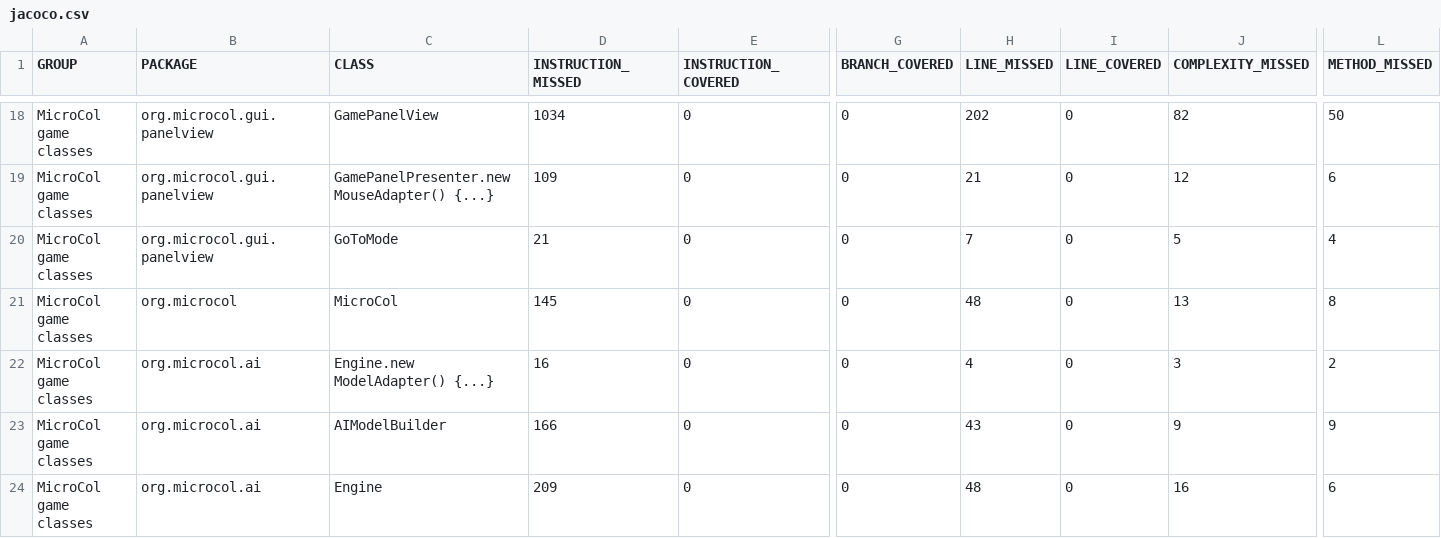
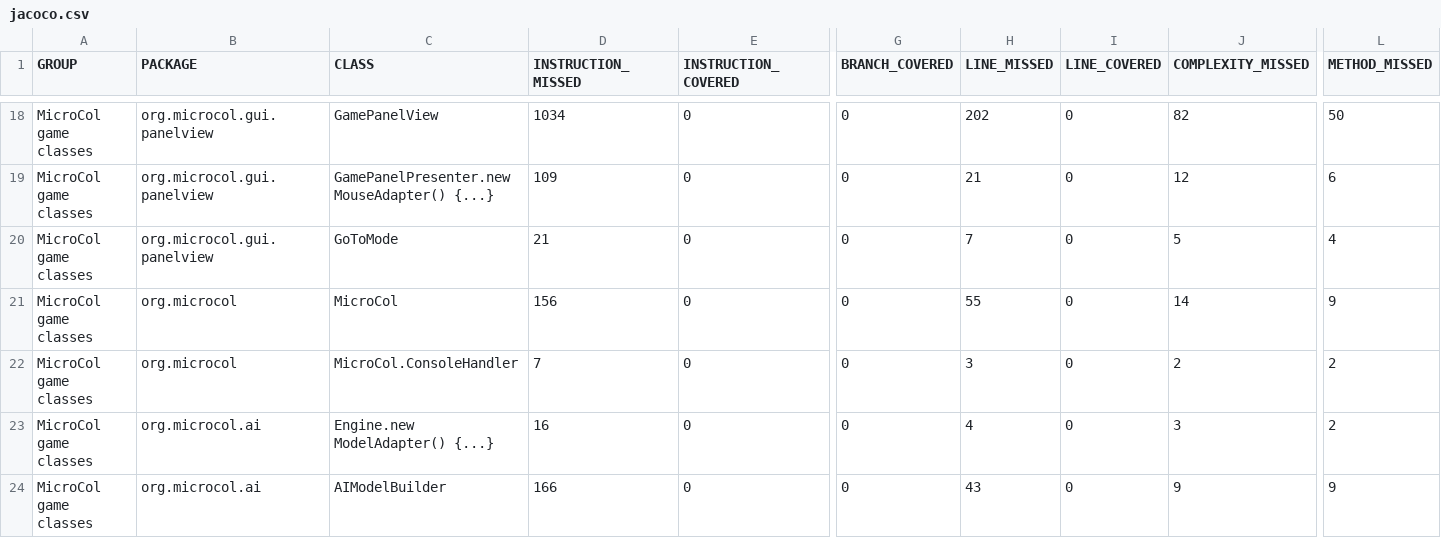
Before and after one commit to jajir/microcol, a CSV file: microcol-game/jacoco/jacoco.csv, drawn as a sheet; only a part is shown, gaps mark what is left out; the shorter side is filled out with more unchanged rows; rows hold the shown columns only; the diff names each change by its address in the sheet, - before the commit and + after, or states it on an @@ line.

```diff
--- a/microcol-game/jacoco/jacoco.csv
+++ b/microcol-game/jacoco/jacoco.csv
-D21 (INSTRUCTION_MISSED): 145
+D21 (INSTRUCTION_MISSED): 156
-H21 (LINE_MISSED): 48
+H21 (LINE_MISSED): 55
-J21 (COMPLEXITY_MISSED): 13
+J21 (COMPLEXITY_MISSED): 14
-L21 (METHOD_MISSED): 8
+L21 (METHOD_MISSED): 9
+row 22: MicroCol game classes | org.microcol | MicroCol.ConsoleHandler | 7 | 0 | 0 | 3 | 0 | 2 | 2
```
Also changed, not shown: 8 other files.
